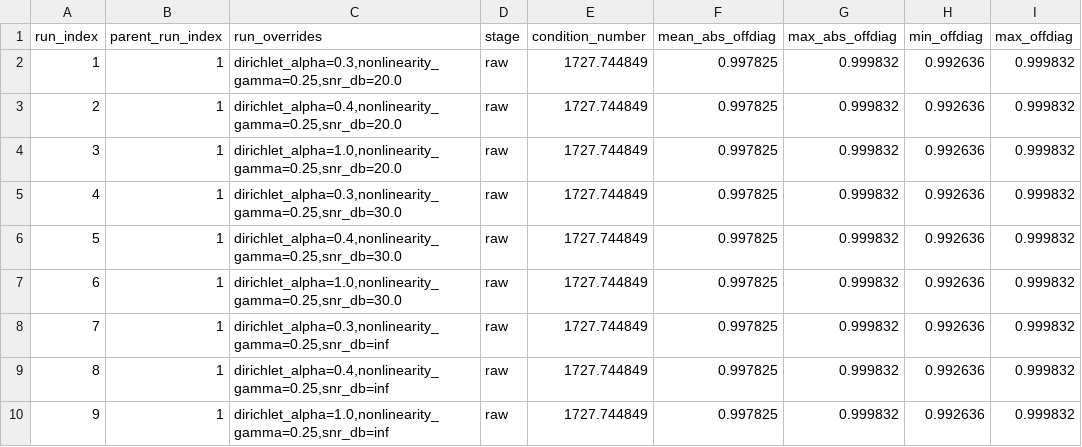
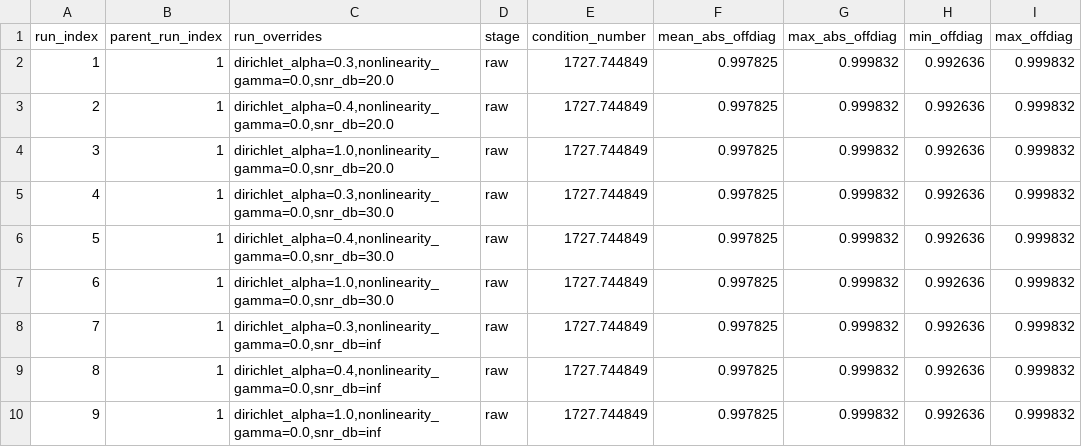
Before and after one commit to dnevo/clusters_unmixing, a CSV file: experiments/outputs/endmember_separability_summary.csv, drawn as a sheet.

Commit message:
Update experiment outputs from Colab

```diff
--- a/experiments/outputs/endmember_separability_summary.csv
+++ b/experiments/outputs/endmember_separability_summary.csv
@@ -1,10 +1,10 @@
 run_index,parent_run_index,run_overrides,stage,condition_number,mean_abs_offdiag,max_abs_offdiag,min_offdiag,max_offdiag
-1,1,"dirichlet_alpha=0.3,nonlinearity_gamma=0.25,snr_db=20.0",raw,1727.744849,0.997825,0.999832,0.992636,0.999832
-2,1,"dirichlet_alpha=0.4,nonlinearity_gamma=0.25,snr_db=20.0",raw,1727.744849,0.997825,0.999832,0.992636,0.999832
-3,1,"dirichlet_alpha=1.0,nonlinearity_gamma=0.25,snr_db=20.0",raw,1727.744849,0.997825,0.999832,0.992636,0.999832
-4,1,"dirichlet_alpha=0.3,nonlinearity_gamma=0.25,snr_db=30.0",raw,1727.744849,0.997825,0.999832,0.992636,0.999832
-5,1,"dirichlet_alpha=0.4,nonlinearity_gamma=0.25,snr_db=30.0",raw,1727.744849,0.997825,0.999832,0.992636,0.999832
-6,1,"dirichlet_alpha=1.0,nonlinearity_gamma=0.25,snr_db=30.0",raw,1727.744849,0.997825,0.999832,0.992636,0.999832
-7,1,"dirichlet_alpha=0.3,nonlinearity_gamma=0.25,snr_db=inf",raw,1727.744849,0.997825,0.999832,0.992636,0.999832
-8,1,"dirichlet_alpha=0.4,nonlinearity_gamma=0.25,snr_db=inf",raw,1727.744849,0.997825,0.999832,0.992636,0.999832
-9,1,"dirichlet_alpha=1.0,nonlinearity_gamma=0.25,snr_db=inf",raw,1727.744849,0.997825,0.999832,0.992636,0.999832
+1,1,"dirichlet_alpha=0.3,nonlinearity_gamma=0.0,snr_db=20.0",raw,1727.744849,0.997825,0.999832,0.992636,0.999832
+2,1,"dirichlet_alpha=0.4,nonlinearity_gamma=0.0,snr_db=20.0",raw,1727.744849,0.997825,0.999832,0.992636,0.999832
+3,1,"dirichlet_alpha=1.0,nonlinearity_gamma=0.0,snr_db=20.0",raw,1727.744849,0.997825,0.999832,0.992636,0.999832
+4,1,"dirichlet_alpha=0.3,nonlinearity_gamma=0.0,snr_db=30.0",raw,1727.744849,0.997825,0.999832,0.992636,0.999832
+5,1,"dirichlet_alpha=0.4,nonlinearity_gamma=0.0,snr_db=30.0",raw,1727.744849,0.997825,0.999832,0.992636,0.999832
+6,1,"dirichlet_alpha=1.0,nonlinearity_gamma=0.0,snr_db=30.0",raw,1727.744849,0.997825,0.999832,0.992636,0.999832
+7,1,"dirichlet_alpha=0.3,nonlinearity_gamma=0.0,snr_db=inf",raw,1727.744849,0.997825,0.999832,0.992636,0.999832
+8,1,"dirichlet_alpha=0.4,nonlinearity_gamma=0.0,snr_db=inf",raw,1727.744849,0.997825,0.999832,0.992636,0.999832
+9,1,"dirichlet_alpha=1.0,nonlinearity_gamma=0.0,snr_db=inf",raw,1727.744849,0.997825,0.999832,0.992636,0.999832
```
